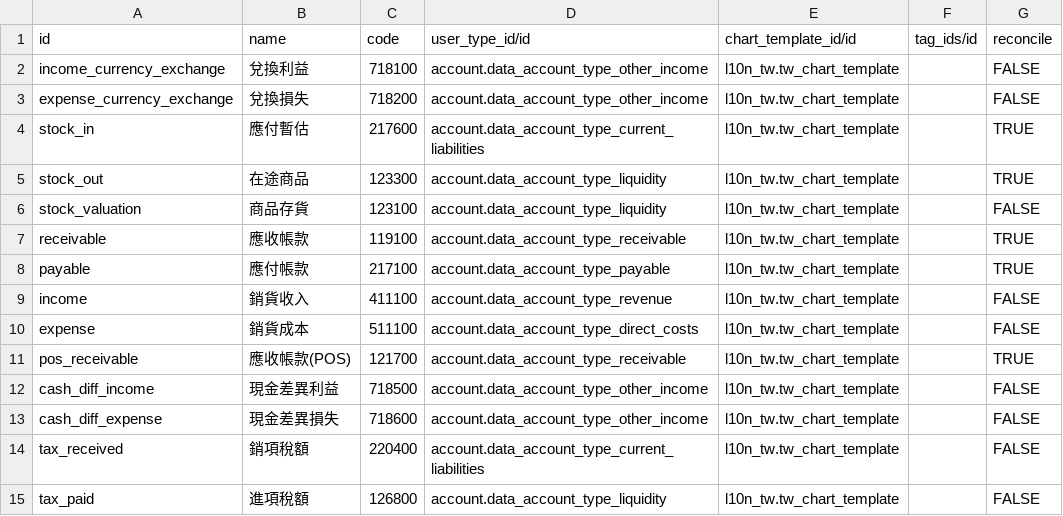
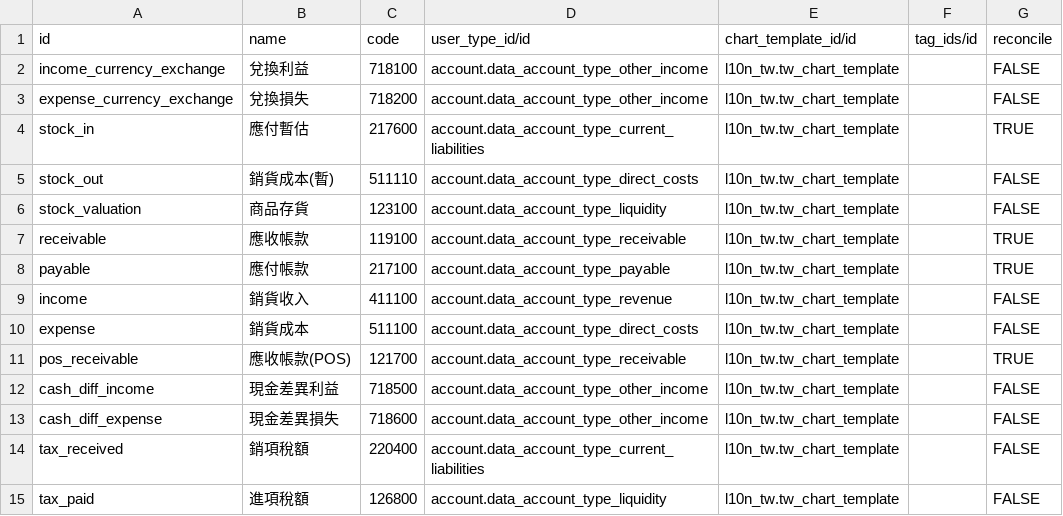
Before and after one commit to Odoo-Taiwan/l10n_tw, a CSV file: l10n_tw/data/account.account.template.csv, drawn as a sheet.

Commit message:
調整會計項目

```diff
--- a/l10n_tw/data/account.account.template.csv
+++ b/l10n_tw/data/account.account.template.csv
@@ -4,3 +4,3 @@ expense_currency_exchange,兌換損失,718200,account.data_account_type_other_in
 stock_in,應付暫估,217600,account.data_account_type_current_liabilities,l10n_tw.tw_chart_template,,TRUE
-stock_out,在途商品,123300,account.data_account_type_liquidity,l10n_tw.tw_chart_template,,TRUE
+stock_out,銷貨成本(暫),511110,account.data_account_type_direct_costs,l10n_tw.tw_chart_template,,FALSE
 stock_valuation,商品存貨,123100,account.data_account_type_liquidity,l10n_tw.tw_chart_template,,FALSE
```
